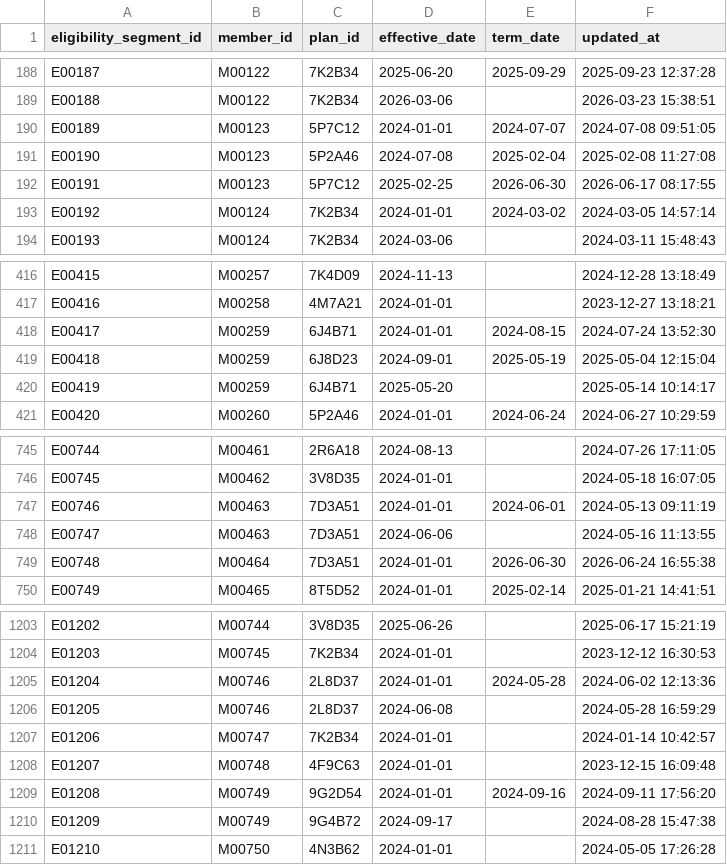
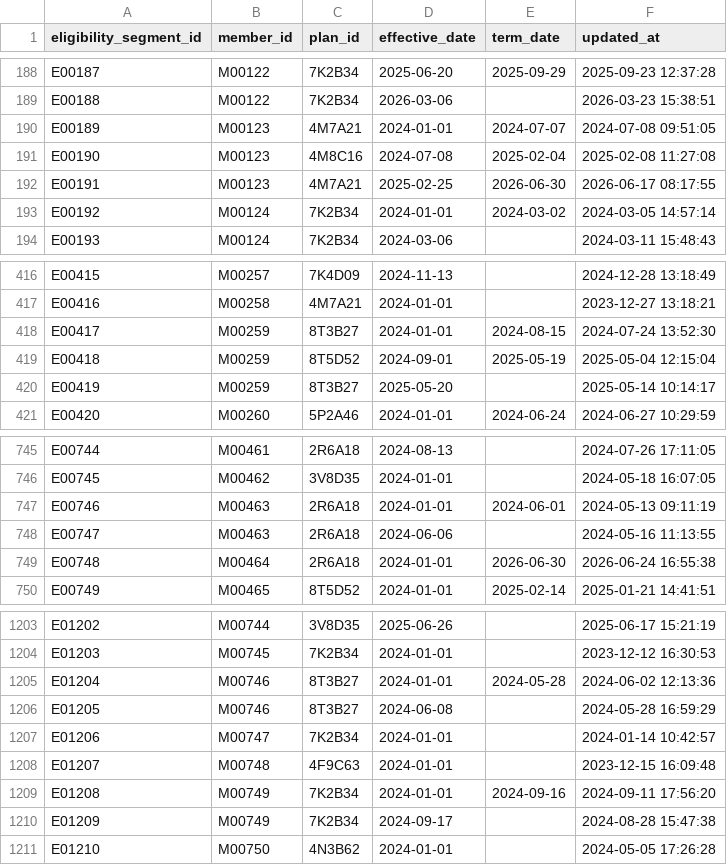
Before and after one commit to jkimdatadev/healthcare-claims-dbt, a CSV file: healthcare_claims_dbt/seeds/raw_eligibility_segments.csv, drawn as a sheet; only a part is shown, gaps mark what is left out; the diff covers the shown part only.

Commit message:
Add medical claims seed and update eligibility data

```diff
--- a/healthcare_claims_dbt/seeds/raw_eligibility_segments.csv
+++ b/healthcare_claims_dbt/seeds/raw_eligibility_segments.csv
@@ -189,5 +189,5 @@ E00187,M00122,7K2B34,2025-06-20,2025-09-29,2025-09-23 12:37:28
 E00188,M00122,7K2B34,2026-03-06,,2026-03-23 15:38:51
-E00189,M00123,5P7C12,2024-01-01,2024-07-07,2024-07-08 09:51:05
-E00190,M00123,5P2A46,2024-07-08,2025-02-04,2025-02-08 11:27:08
-E00191,M00123,5P7C12,2025-02-25,2026-06-30,2026-06-17 08:17:55
+E00189,M00123,4M7A21,2024-01-01,2024-07-07,2024-07-08 09:51:05
+E00190,M00123,4M8C16,2024-07-08,2025-02-04,2025-02-08 11:27:08
+E00191,M00123,4M7A21,2025-02-25,2026-06-30,2026-06-17 08:17:55
 E00192,M00124,7K2B34,2024-01-01,2024-03-02,2024-03-05 14:57:14
@@ -417,5 +417,5 @@ E00415,M00257,7K4D09,2024-11-13,,2024-12-28 13:18:49
 E00416,M00258,4M7A21,2024-01-01,,2023-12-27 13:18:21
-E00417,M00259,6J4B71,2024-01-01,2024-08-15,2024-07-24 13:52:30
-E00418,M00259,6J8D23,2024-09-01,2025-05-19,2025-05-04 12:15:04
-E00419,M00259,6J4B71,2025-05-20,,2025-05-14 10:14:17
+E00417,M00259,8T3B27,2024-01-01,2024-08-15,2024-07-24 13:52:30
+E00418,M00259,8T5D52,2024-09-01,2025-05-19,2025-05-04 12:15:04
+E00419,M00259,8T3B27,2025-05-20,,2025-05-14 10:14:17
 E00420,M00260,5P2A46,2024-01-01,2024-06-24,2024-06-27 10:29:59
@@ -746,5 +746,5 @@ E00744,M00461,2R6A18,2024-08-13,,2024-07-26 17:11:05
 E00745,M00462,3V8D35,2024-01-01,,2024-05-18 16:07:05
-E00746,M00463,7D3A51,2024-01-01,2024-06-01,2024-05-13 09:11:19
-E00747,M00463,7D3A51,2024-06-06,,2024-05-16 11:13:55
-E00748,M00464,7D3A51,2024-01-01,2026-06-30,2026-06-24 16:55:38
+E00746,M00463,2R6A18,2024-01-01,2024-06-01,2024-05-13 09:11:19
+E00747,M00463,2R6A18,2024-06-06,,2024-05-16 11:13:55
+E00748,M00464,2R6A18,2024-01-01,2026-06-30,2026-06-24 16:55:38
 E00749,M00465,8T5D52,2024-01-01,2025-02-14,2025-01-21 14:41:51
@@ -1204,8 +1204,8 @@ E01202,M00744,3V8D35,2025-06-26,,2025-06-17 15:21:19
 E01203,M00745,7K2B34,2024-01-01,,2023-12-12 16:30:53
-E01204,M00746,2L8D37,2024-01-01,2024-05-28,2024-06-02 12:13:36
-E01205,M00746,2L8D37,2024-06-08,,2024-05-28 16:59:29
+E01204,M00746,8T3B27,2024-01-01,2024-05-28,2024-06-02 12:13:36
+E01205,M00746,8T3B27,2024-06-08,,2024-05-28 16:59:29
 E01206,M00747,7K2B34,2024-01-01,,2024-01-14 10:42:57
 E01207,M00748,4F9C63,2024-01-01,,2023-12-15 16:09:48
-E01208,M00749,9G2D54,2024-01-01,2024-09-16,2024-09-11 17:56:20
-E01209,M00749,9G4B72,2024-09-17,,2024-08-28 15:47:38
+E01208,M00749,7K2B34,2024-01-01,2024-09-16,2024-09-11 17:56:20
+E01209,M00749,7K2B34,2024-09-17,,2024-08-28 15:47:38
 E01210,M00750,4N3B62,2024-01-01,,2024-05-05 17:26:28
```
Also changed, not shown: 71 edited cells elsewhere in this file, 3 other files.
